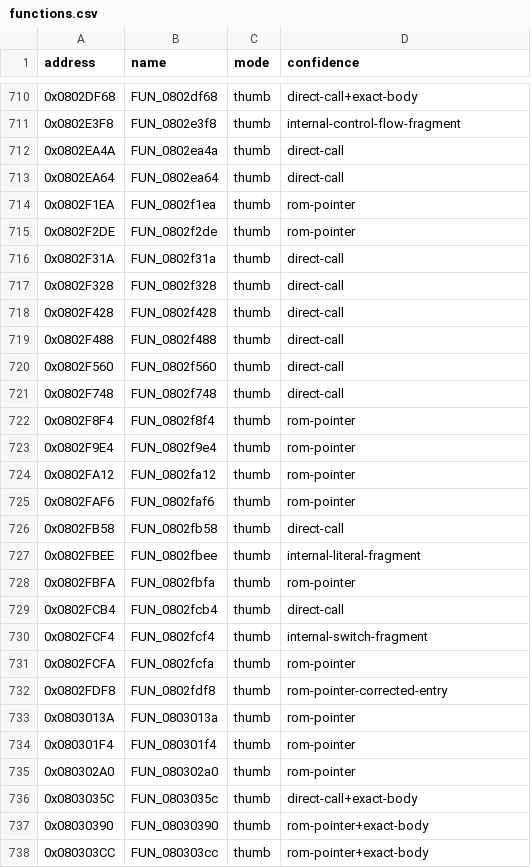
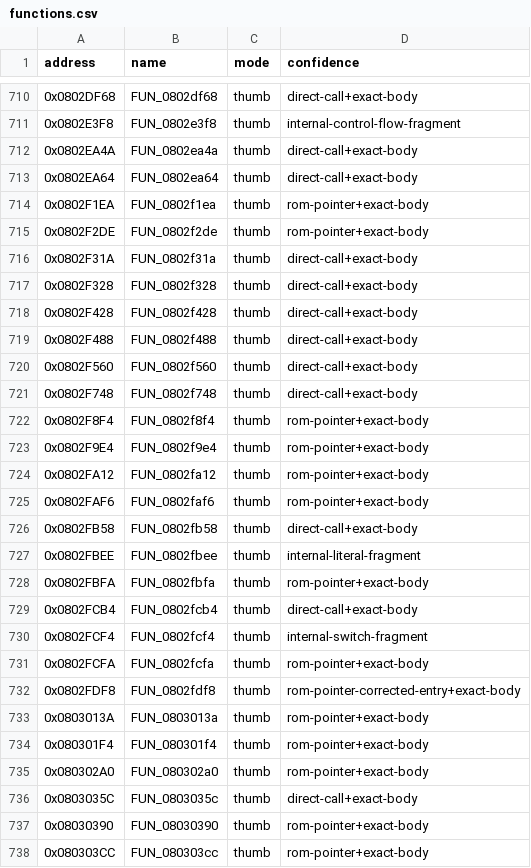
Before and after one commit to cypressru/SonicBattleDecomp, a CSV file: config/BSBE78/functions.csv, drawn as a sheet; only a part is shown, gaps mark what is left out; the diff covers the shown part only.

Commit message:
Verify graphics and callback control families

```diff
--- a/config/BSBE78/functions.csv
+++ b/config/BSBE78/functions.csv
@@ -711,26 +711,26 @@ address,name,mode,confidence
 0x0802E3F8,FUN_0802e3f8,thumb,internal-control-flow-fragment
-0x0802EA4A,FUN_0802ea4a,thumb,direct-call
-0x0802EA64,FUN_0802ea64,thumb,direct-call
-0x0802F1EA,FUN_0802f1ea,thumb,rom-pointer
-0x0802F2DE,FUN_0802f2de,thumb,rom-pointer
-0x0802F31A,FUN_0802f31a,thumb,direct-call
-0x0802F328,FUN_0802f328,thumb,direct-call
-0x0802F428,FUN_0802f428,thumb,direct-call
-0x0802F488,FUN_0802f488,thumb,direct-call
-0x0802F560,FUN_0802f560,thumb,direct-call
-0x0802F748,FUN_0802f748,thumb,direct-call
-0x0802F8F4,FUN_0802f8f4,thumb,rom-pointer
-0x0802F9E4,FUN_0802f9e4,thumb,rom-pointer
-0x0802FA12,FUN_0802fa12,thumb,rom-pointer
-0x0802FAF6,FUN_0802faf6,thumb,rom-pointer
-0x0802FB58,FUN_0802fb58,thumb,direct-call
+0x0802EA4A,FUN_0802ea4a,thumb,direct-call+exact-body
+0x0802EA64,FUN_0802ea64,thumb,direct-call+exact-body
+0x0802F1EA,FUN_0802f1ea,thumb,rom-pointer+exact-body
+0x0802F2DE,FUN_0802f2de,thumb,rom-pointer+exact-body
+0x0802F31A,FUN_0802f31a,thumb,direct-call+exact-body
+0x0802F328,FUN_0802f328,thumb,direct-call+exact-body
+0x0802F428,FUN_0802f428,thumb,direct-call+exact-body
+0x0802F488,FUN_0802f488,thumb,direct-call+exact-body
+0x0802F560,FUN_0802f560,thumb,direct-call+exact-body
+0x0802F748,FUN_0802f748,thumb,direct-call+exact-body
+0x0802F8F4,FUN_0802f8f4,thumb,rom-pointer+exact-body
+0x0802F9E4,FUN_0802f9e4,thumb,rom-pointer+exact-body
+0x0802FA12,FUN_0802fa12,thumb,rom-pointer+exact-body
+0x0802FAF6,FUN_0802faf6,thumb,rom-pointer+exact-body
+0x0802FB58,FUN_0802fb58,thumb,direct-call+exact-body
 0x0802FBEE,FUN_0802fbee,thumb,internal-literal-fragment
-0x0802FBFA,FUN_0802fbfa,thumb,rom-pointer
-0x0802FCB4,FUN_0802fcb4,thumb,direct-call
+0x0802FBFA,FUN_0802fbfa,thumb,rom-pointer+exact-body
+0x0802FCB4,FUN_0802fcb4,thumb,direct-call+exact-body
 0x0802FCF4,FUN_0802fcf4,thumb,internal-switch-fragment
-0x0802FCFA,FUN_0802fcfa,thumb,rom-pointer
-0x0802FDF8,FUN_0802fdf8,thumb,rom-pointer-corrected-entry
-0x0803013A,FUN_0803013a,thumb,rom-pointer
-0x080301F4,FUN_080301f4,thumb,rom-pointer
-0x080302A0,FUN_080302a0,thumb,rom-pointer
+0x0802FCFA,FUN_0802fcfa,thumb,rom-pointer+exact-body
+0x0802FDF8,FUN_0802fdf8,thumb,rom-pointer-corrected-entry+exact-body
+0x0803013A,FUN_0803013a,thumb,rom-pointer+exact-body
+0x080301F4,FUN_080301f4,thumb,rom-pointer+exact-body
+0x080302A0,FUN_080302a0,thumb,rom-pointer+exact-body
 0x0803035C,FUN_0803035c,thumb,direct-call+exact-body
```
Also changed, not shown: 30 edited cells elsewhere in this file.
